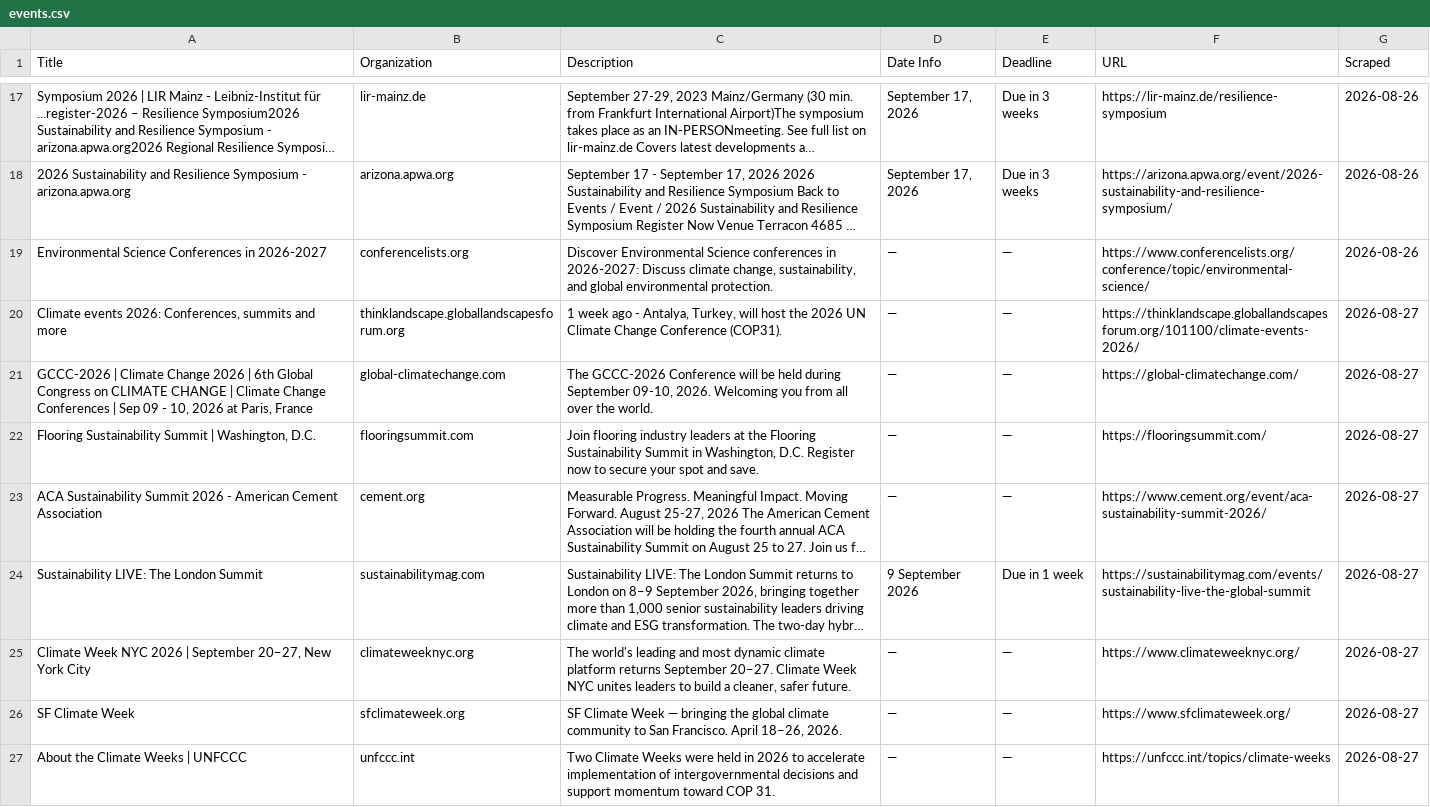
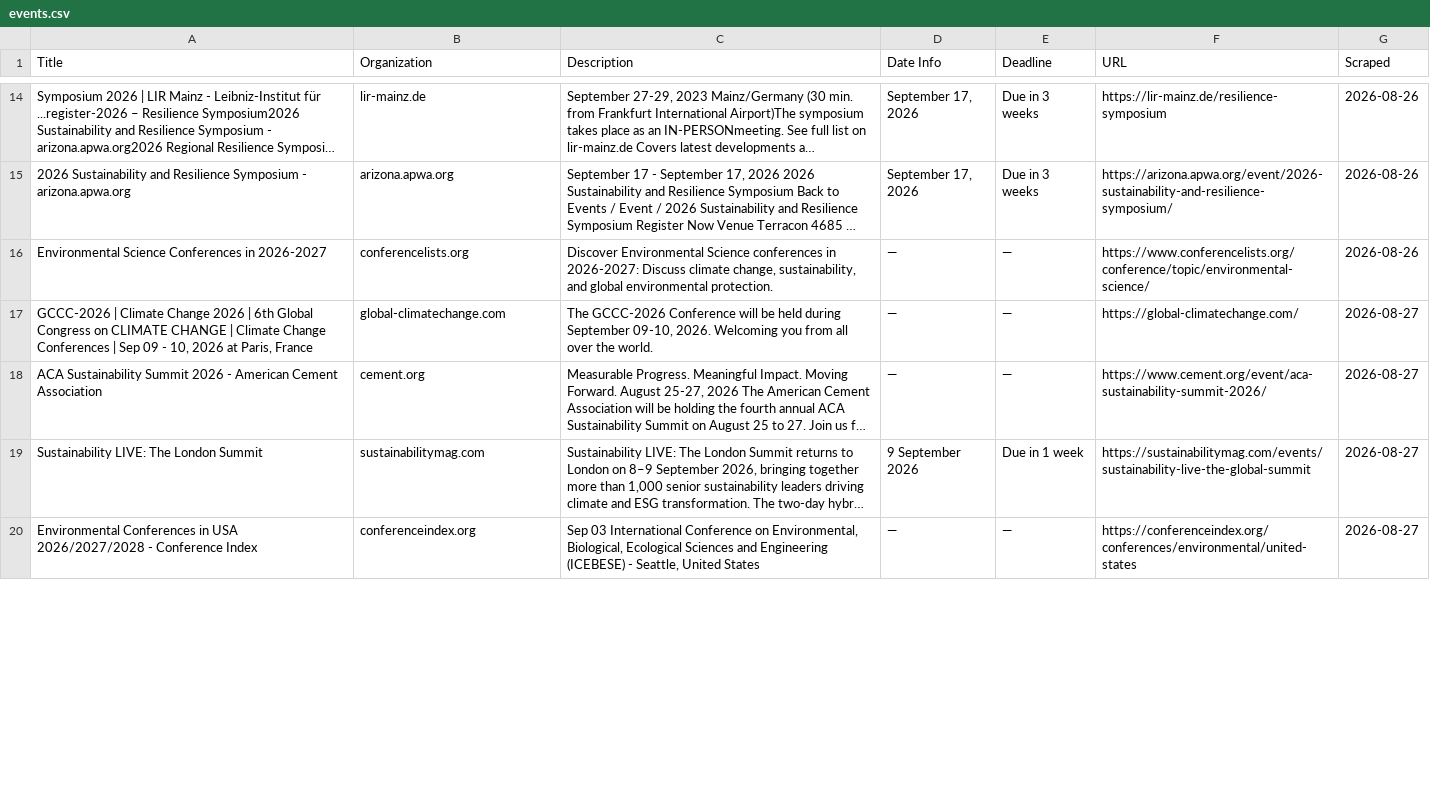
Before and after one commit to columbia-consulting/climate-cardinals-newsletter, a CSV file: weekly_data/events.csv, drawn as a sheet; only a part is shown, gaps mark what is left out; the shorter side is filled out with more unchanged rows; long unchanged cells end in …; removed rows and columns are numbered as before the commit, all else as after; the diff covers the shown part only; the diff names each change by its address in the sheet, - before the commit and + after, or states it on an @@ line.

```diff
--- a/weekly_data/events.csv
+++ b/weekly_data/events.csv
-row 20: Climate events 2026: Conferences, summits and more | thinklandscape.globallandscapesforum.org | 1 week ago - Antalya, Turkey, will host the 2026 UN Climate Change Conference (COP31). | — | — | https://thinklandscape.globallandscapesforum.org/101100/climate-events-2026/ | 2026-08-27
-row 22: Flooring Sustainability Summit | Washington, D.C. | flooringsummit.com | Join flooring industry leaders at the Flooring Sustainability Summit in Washington, D.C. Register now to secure your spot and save. | — | — | https://flooringsummit.com/ | 2026-08-27
-row 25: Climate Week NYC 2026 | September 20–27, New York City | climateweeknyc.org | The world's leading and most dynamic climate platform returns September 20–27. Climate Week NYC unites leaders to build a cleaner, safer future. | — | — | https://www.climateweeknyc.org/ | 2026-08-27
-row 26: SF Climate Week | sfclimateweek.org | SF Climate Week — bringing the global climate community to San Francisco. April 18–26, 2026. | — | — | https://www.sfclimateweek.org/ | 2026-08-27
-row 27: About the Climate Weeks | UNFCCC | unfccc.int | Two Climate Weeks were held in 2026 to accelerate implementation of intergovernmental decisions and support momentum toward COP 31. | — | — | https://unfccc.int/topics/climate-weeks | 2026-08-27
```
Also changed, not shown: 15 added rows and 8 removed rows elsewhere in this file, weekly_data/csr_reports.csv, weekly_data/experts.csv, 2 other files.
